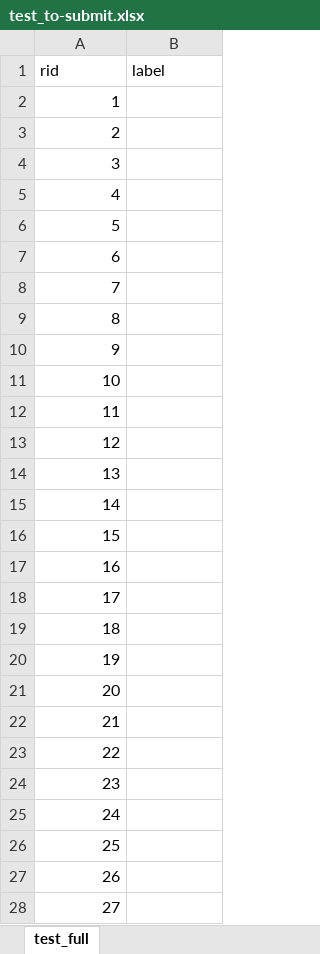
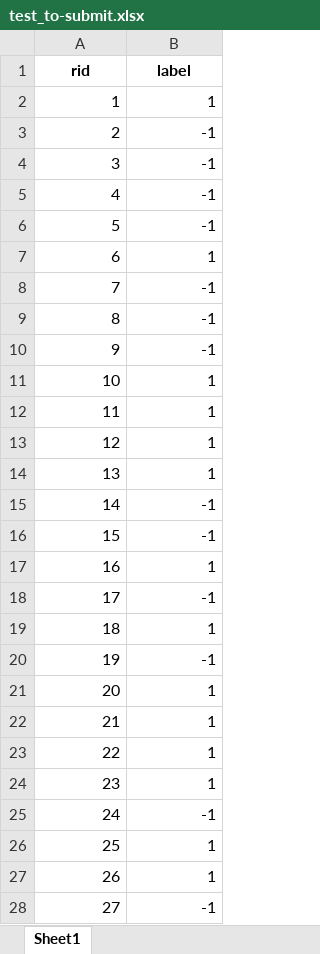
Before and after one commit to BingliangLi/mds_5724, an Excel workbook: app/model/data/Task-2/test_to-submit.xlsx, sheet Sheet1, drawn as a sheet; only a part is shown; values as stored, in another font and other column widths than the file's, no borders; the diff covers the shown part only; the diff names each change by its address in the sheet, - before the commit and + after, or states it on an @@ line.

```diff
--- a/app/model/data/Task-2/test_to-submit.xlsx (sheet Sheet1)
+++ b/app/model/data/Task-2/test_to-submit.xlsx (sheet Sheet1)
-sheet tab: test_full
+sheet tab: Sheet1
@@ A1:B1 bold: off → on, alignment: left → center @@
-B2 (label): (empty)
+B2 (label): 1
-B3:B6 (label): (empty)
+B3:B6 (label): -1
-B7 (label): (empty)
+B7 (label): 1
-B8:B10 (label): (empty)
+B8:B10 (label): -1
-B11:B14 (label): (empty)
+B11:B14 (label): 1
-B15:B16 (label): (empty)
+B15:B16 (label): -1
-B17 (label): (empty)
+B17 (label): 1
-B18 (label): (empty)
+B18 (label): -1
-B19 (label): (empty)
+B19 (label): 1
-B20 (label): (empty)
+B20 (label): -1
-B21:B24 (label): (empty)
+B21:B24 (label): 1
-B25 (label): (empty)
+B25 (label): -1
-B26:B27 (label): (empty)
+B26:B27 (label): 1
-B28 (label): (empty)
+B28 (label): -1
```
Also changed, not shown: 973 edited cells elsewhere in this sheet, 5 other files.
